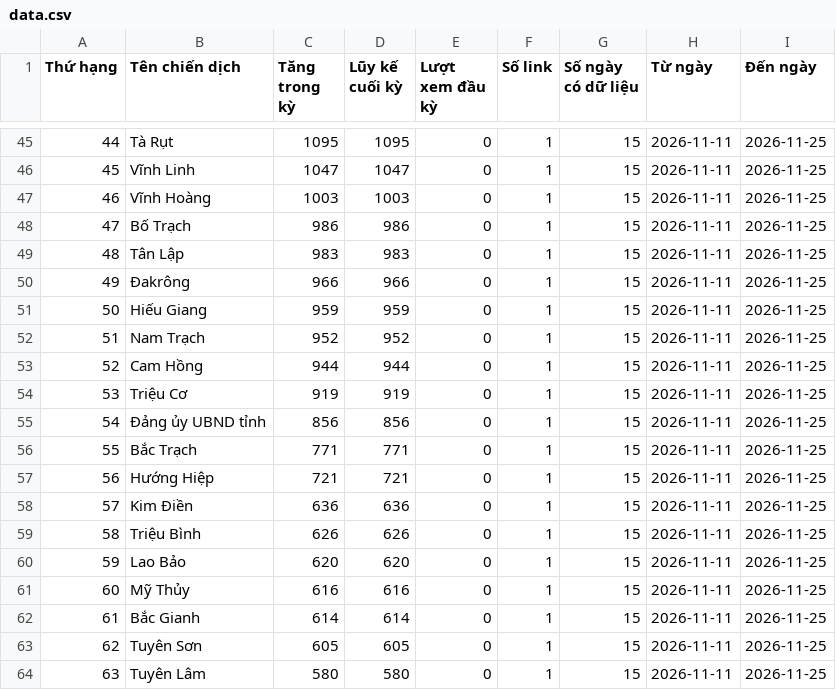
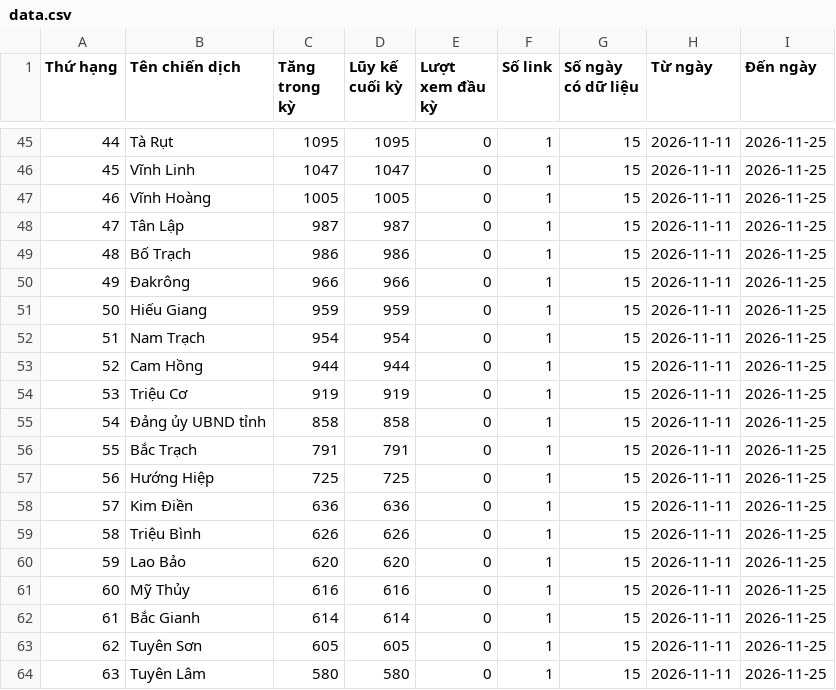
Before and after one commit to phuonglinh-ai/truyenthongquangtri, a CSV file: data.csv, drawn as a sheet; only a part is shown, gaps mark what is left out; the diff covers the shown part only.

```diff
--- a/data.csv
+++ b/data.csv
@@ -46,13 +46,13 @@
 45,Vĩnh Linh,1047,1047,0,1,15,2026-11-11,2026-11-25
-46,Vĩnh Hoàng,1003,1003,0,1,15,2026-11-11,2026-11-25
-47,Bố Trạch,986,986,0,1,15,2026-11-11,2026-11-25
-48,Tân Lập,983,983,0,1,15,2026-11-11,2026-11-25
+46,Vĩnh Hoàng,1005,1005,0,1,15,2026-11-11,2026-11-25
+47,Tân Lập,987,987,0,1,15,2026-11-11,2026-11-25
+48,Bố Trạch,986,986,0,1,15,2026-11-11,2026-11-25
 49,Đakrông,966,966,0,1,15,2026-11-11,2026-11-25
 50,Hiếu Giang,959,959,0,1,15,2026-11-11,2026-11-25
-51,Nam Trạch,952,952,0,1,15,2026-11-11,2026-11-25
+51,Nam Trạch,954,954,0,1,15,2026-11-11,2026-11-25
 52,Cam Hồng,944,944,0,1,15,2026-11-11,2026-11-25
 53,Triệu Cơ,919,919,0,1,15,2026-11-11,2026-11-25
-54,Đảng ủy UBND tỉnh,856,856,0,1,15,2026-11-11,2026-11-25
-55,Bắc Trạch,771,771,0,1,15,2026-11-11,2026-11-25
-56,Hướng Hiệp,721,721,0,1,15,2026-11-11,2026-11-25
+54,Đảng ủy UBND tỉnh,858,858,0,1,15,2026-11-11,2026-11-25
+55,Bắc Trạch,791,791,0,1,15,2026-11-11,2026-11-25
+56,Hướng Hiệp,725,725,0,1,15,2026-11-11,2026-11-25
 57,Kim Điền,636,636,0,1,15,2026-11-11,2026-11-25
```
Also changed, not shown: 55 edited cells elsewhere in this file.
